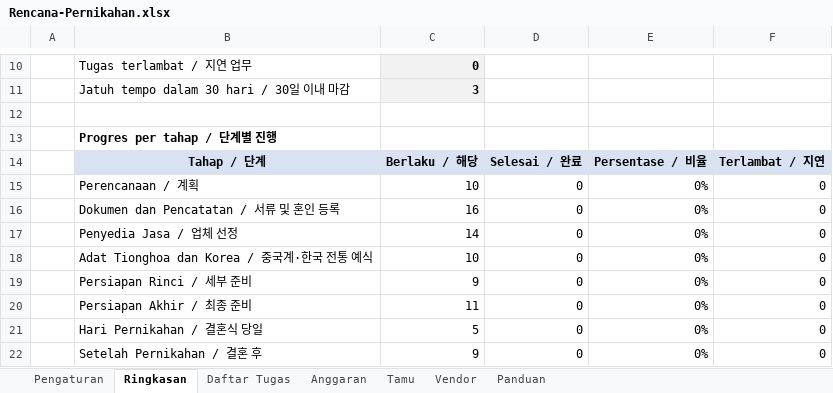
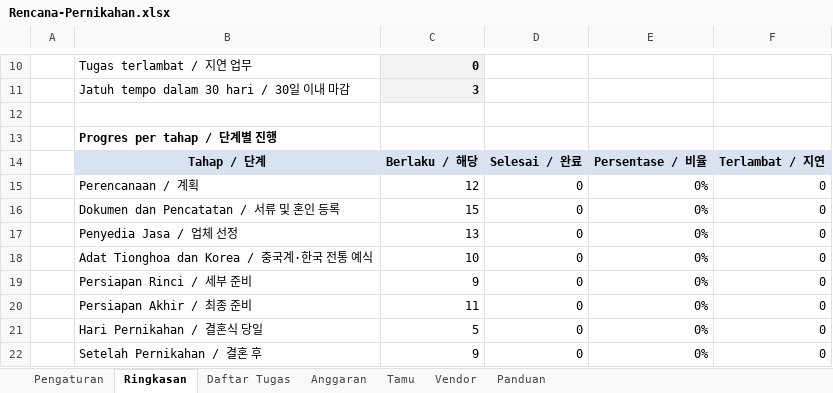
Before and after one commit to dedychris/random-apps, an Excel workbook: wedding-quest/Rencana-Pernikahan.xlsx, sheet Ringkasan, drawn as a sheet; only a part is shown, gaps mark what is left out; values as stored, in another font and other column widths than the file's, no borders; conditional formats not drawn; the diff covers the shown part only; the diff names each change by its address in the sheet, - before the commit and + after, or states it on an @@ line.

```diff
--- a/wedding-quest/Rencana-Pernikahan.xlsx (sheet Ringkasan)
+++ b/wedding-quest/Rencana-Pernikahan.xlsx (sheet Ringkasan)
-C15: 10
+C15: 12
-C16: 16
+C16: 15
-C17: 14
+C17: 13
```
Also changed, not shown: 31 added rows elsewhere in this sheet, sheet Daftar Tugas, formulas that keep their value, 7 other files.
